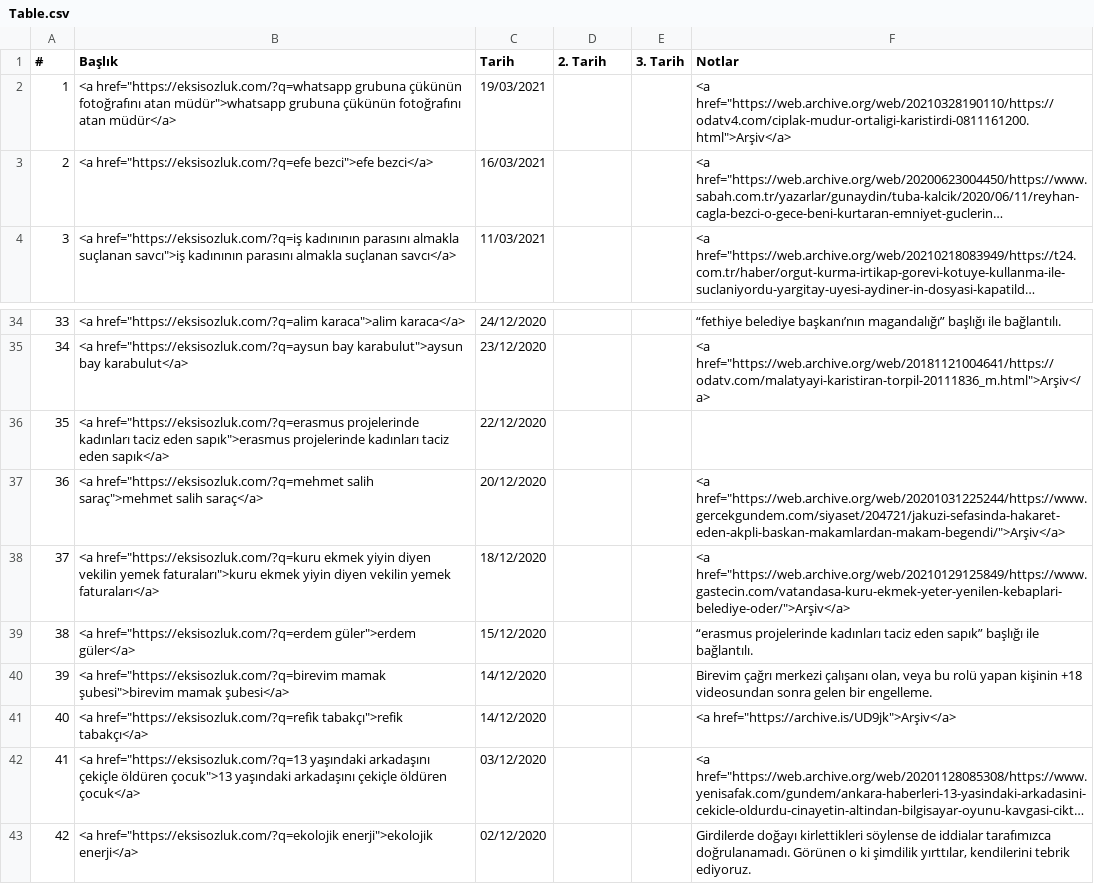
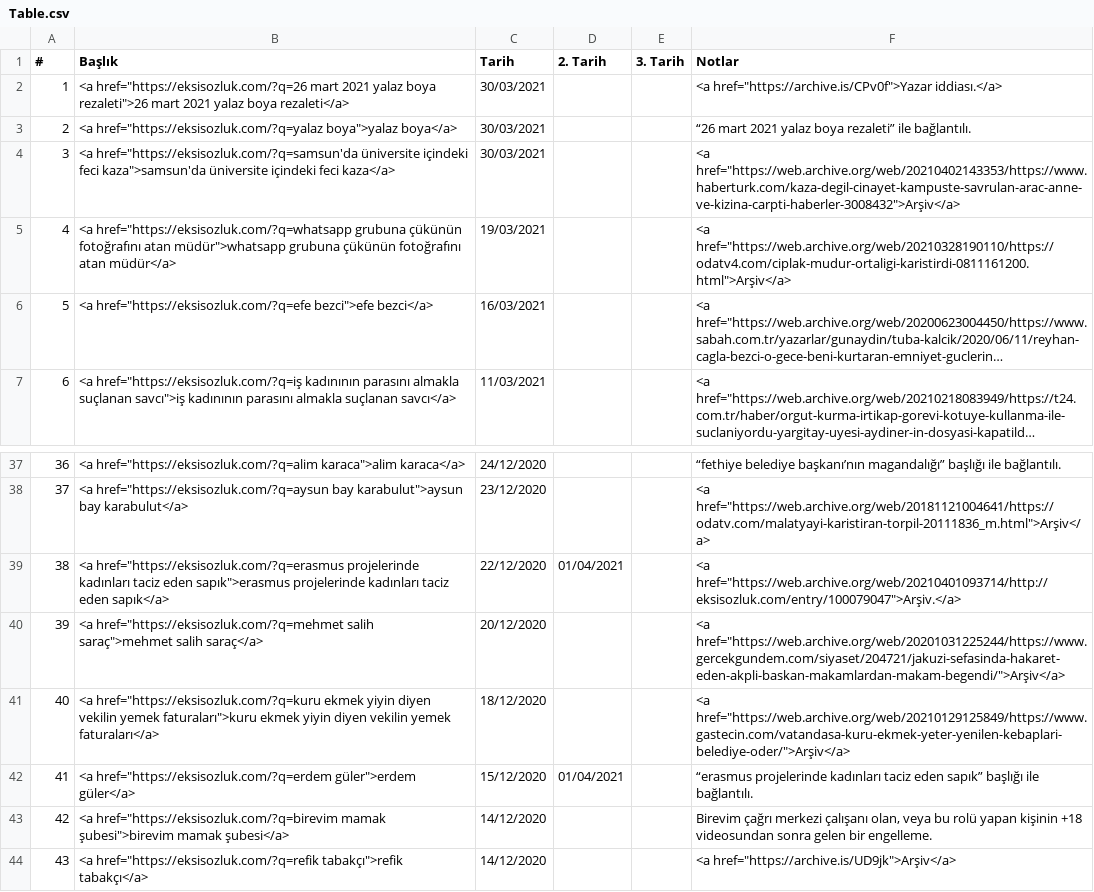
Before and after one commit to eksisozlukengellenenbasliklar/eksisozlukengellenenbasliklar.github.io, a CSV file: Table.csv, drawn as a sheet; only a part is shown, gaps mark what is left out; the shorter side is filled out with more unchanged rows; long unchanged cells end in …; addresses are those after the commit; the diff names each change by its address in the sheet, - before the commit and + after, or states it on an @@ line.

Commit message:
Update Table.csv

```diff
--- a/Table.csv
+++ b/Table.csv
+row 2: 1 | <a href="https://eksisozluk.com/?q=26 mart 2021 yalaz boya rezaleti">26 mart 2021 yalaz boya rezaleti</a> | 30/03/2021 |  |  | <a href="https://archive.is/CPv0f">Yazar iddiası.</a>
+row 3: 2 | <a href="https://eksisozluk.com/?q=yalaz boya">yalaz boya</a> | 30/03/2021 |  |  | “26 mart 2021 yalaz boya rezaleti” ile bağlantılı.
+row 4: 3 | <a href="https://eksisozluk.com/?q=samsun'da üniversite içindeki feci kaza">samsun'da üniversite içindeki feci kaza</a> | 30/03/2021 |  |  | <a href="https://web.archive.org/web/20210402143353/https://www.haberturk.com/kaza-degil-cinayet-kampuste-savrulan-arac-anne-ve-kizina-carpti-haberler-3008432">Arşiv</a>
@@ column A (#) renumbered from row 5 down @@
-D39 (2. Tarih): (empty)
+D39 (2. Tarih): 01/04/2021
-F39 (Notlar): (empty)
+F39 (Notlar): <a href="https://web.archive.org/web/20210401093714/http://eksisozluk.com/entry/100079047">Arşiv.</a>
-D42 (2. Tarih): (empty)
+D42 (2. Tarih): 01/04/2021
```
